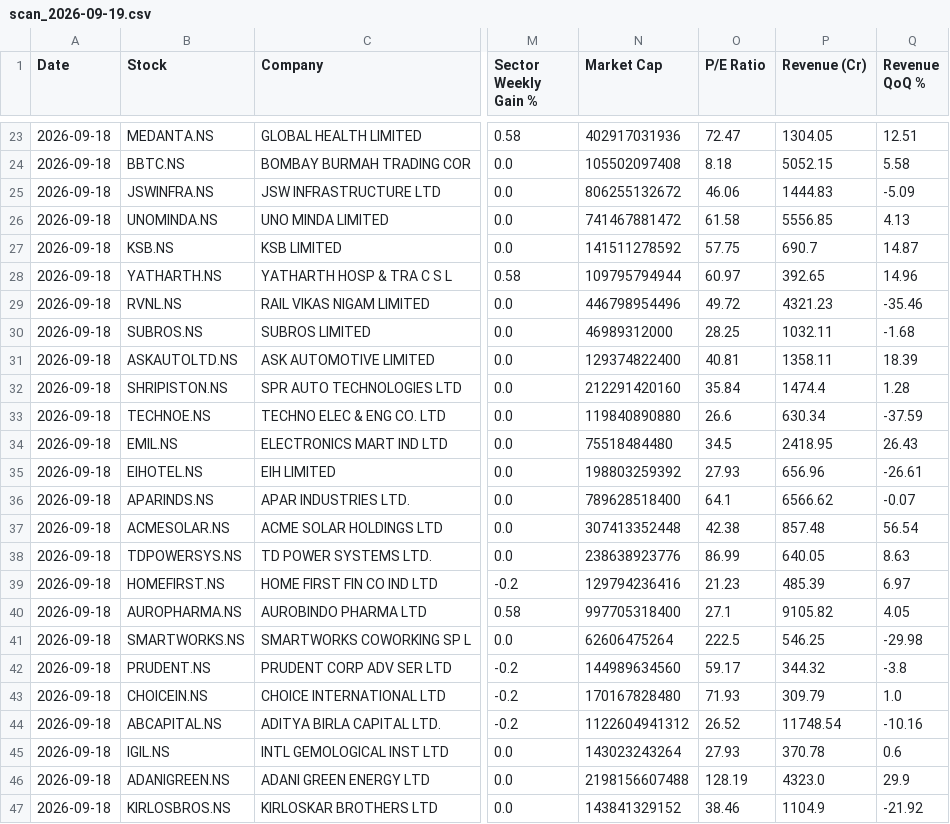
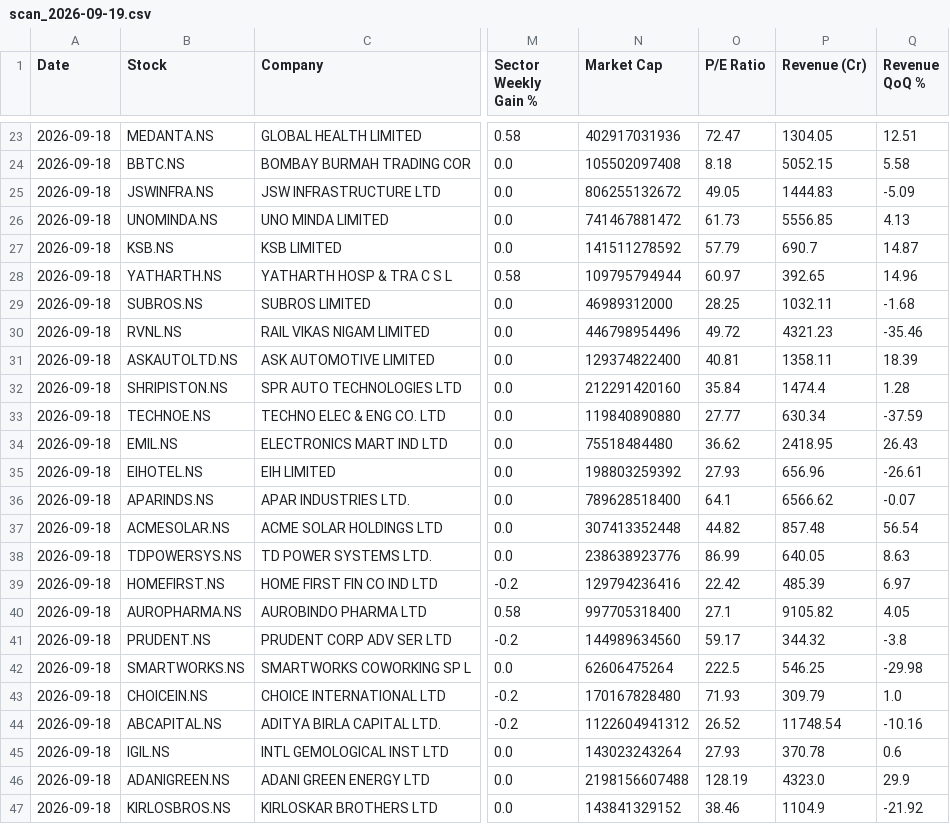
Before and after one commit to abhinandanrssb-lgtm/momentum-scanner, a CSV file: output/scan_2026-09-19.csv, drawn as a sheet; only a part is shown, gaps mark what is left out; the diff covers the shown part only; the diff names each change by its address in the sheet, - before the commit and + after, or states it on an @@ line.

```diff
--- a/output/scan_2026-09-19.csv
+++ b/output/scan_2026-09-19.csv
-O25 (P/E Ratio): 46.06
+O25 (P/E Ratio): 49.05
-O26 (P/E Ratio): 61.58
+O26 (P/E Ratio): 61.73
-O27 (P/E Ratio): 57.75
+O27 (P/E Ratio): 57.79
@@ row 30 moved to row 29: 2026-09-18 @@
-O33 (P/E Ratio): 26.6
+O33 (P/E Ratio): 27.77
-O34 (P/E Ratio): 34.5
+O34 (P/E Ratio): 36.62
-O37 (P/E Ratio): 42.38
+O37 (P/E Ratio): 44.82
-O39 (P/E Ratio): 21.23
+O39 (P/E Ratio): 22.42
@@ row 42 moved to row 41: 2026-09-18 @@
```
Also changed, not shown: 3 edited cells elsewhere in this file.
